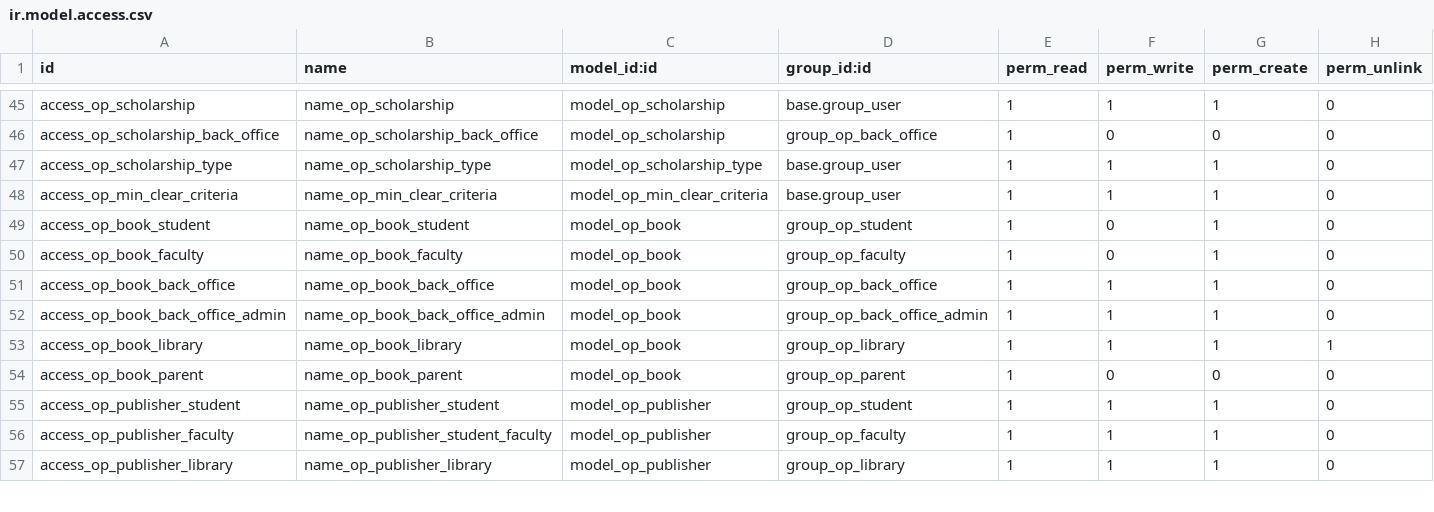
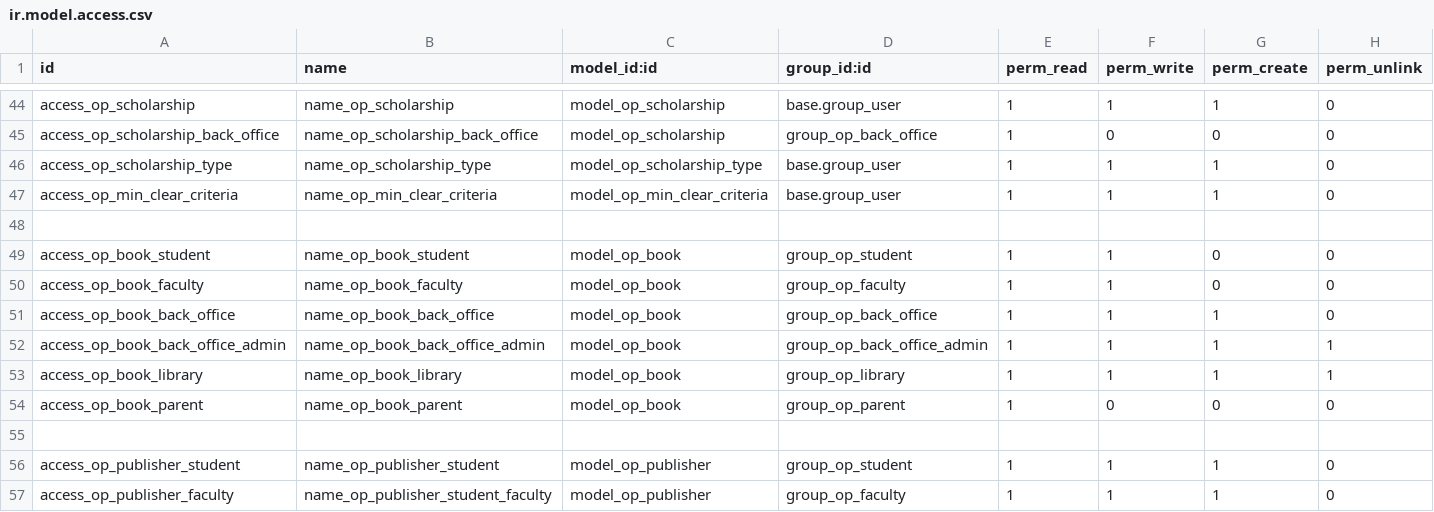
Before and after one commit to openeducat/openeducat_erp, a CSV file: security/ir.model.access.csv, drawn as a sheet; only a part is shown, gaps mark what is left out; the shorter side is filled out with more unchanged rows; the diff covers the shown part only.

```diff
--- a/security/ir.model.access.csv
+++ b/security/ir.model.access.csv
@@ -48,8 +47,10 @@
 "access_op_min_clear_criteria","name_op_min_clear_criteria","model_op_min_clear_criteria","base.group_user",1,1,1,0
-"access_op_book_student","name_op_book_student","model_op_book","group_op_student",1,0,1,0
-"access_op_book_faculty","name_op_book_faculty","model_op_book","group_op_faculty",1,0,1,0
+
+"access_op_book_student","name_op_book_student","model_op_book","group_op_student",1,1,0,0
+"access_op_book_faculty","name_op_book_faculty","model_op_book","group_op_faculty",1,1,0,0
 "access_op_book_back_office","name_op_book_back_office","model_op_book","group_op_back_office",1,1,1,0
-"access_op_book_back_office_admin","name_op_book_back_office_admin","model_op_book","group_op_back_office_admin",1,1,1,0
+"access_op_book_back_office_admin","name_op_book_back_office_admin","model_op_book","group_op_back_office_admin",1,1,1,1
 "access_op_book_library","name_op_book_library","model_op_book","group_op_library",1,1,1,1
 "access_op_book_parent","name_op_book_parent","model_op_book","group_op_parent",1,0,0,0
+
 "access_op_publisher_student","name_op_publisher_student","model_op_publisher","group_op_student",1,1,1,0
```
Also changed, not shown: 19 added rows, 1 removed row and 8 edited cells elsewhere in this file.
